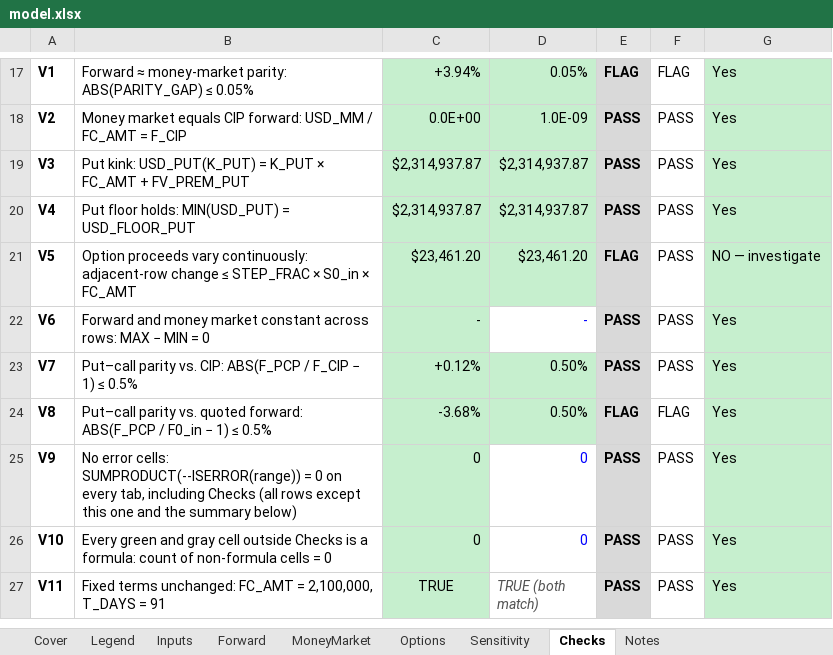
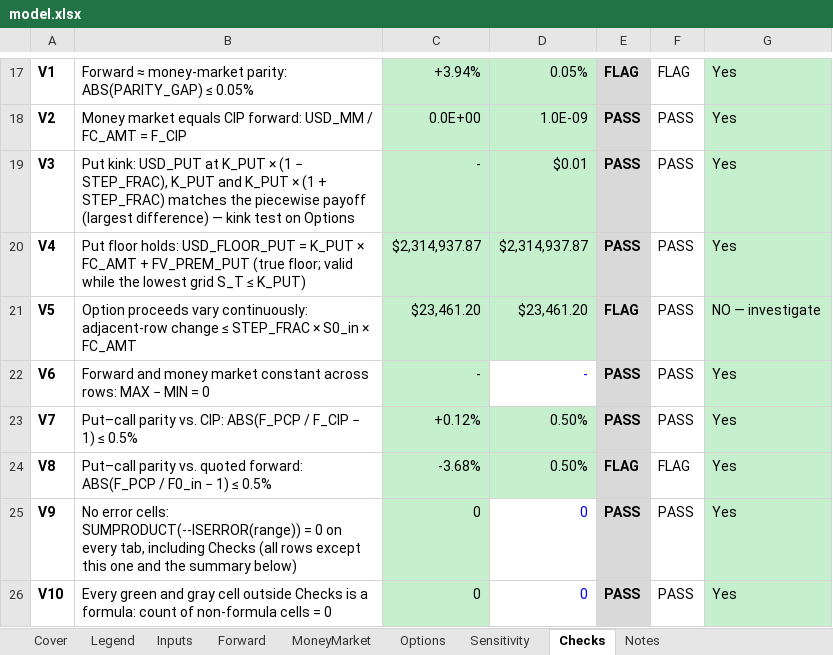
Before and after one commit to alexis-fuchs/alexis-fuchs, an Excel workbook: capabilities/fx-hedging/model.xlsx, sheet Checks, drawn as a sheet; only a part is shown, gaps mark what is left out; the shorter side is filled out with more unchanged rows; values as stored, in another font and other column widths than the file's, no borders; the diff names each change by its address in the sheet, - before the commit and + after, or states it on an @@ line.

```diff
--- a/capabilities/fx-hedging/model.xlsx (sheet Checks)
+++ b/capabilities/fx-hedging/model.xlsx (sheet Checks)
-B19: Put kink: USD_PUT(K_PUT) = K_PUT × FC_AMT + FV_PREM_PUT
+B19: Put kink: USD_PUT at K_PUT × (1 − STEP_FRAC), K_PUT and K_PUT × (1 + STEP_FRAC) matches the piecewise payoff (largest difference) — kink test on Options
-C19: $2,314,937.87
+C19: -
-D19: $2,314,937.87
+D19: $0.01
-B20: …floor holds: MIN(USD_PUT) = USD_FLOOR_PUT
+B20: …floor holds: USD_FLOOR_PUT = K_PUT × FC_AMT + FV_PREM_PUT (true floor; valid while the lowest grid S_T ≤ K_PUT)
```
Also changed, not shown: sheet Options, sheet Notes, sheet Legend, sheet Cover, formulas that keep their value, 3 other files.
